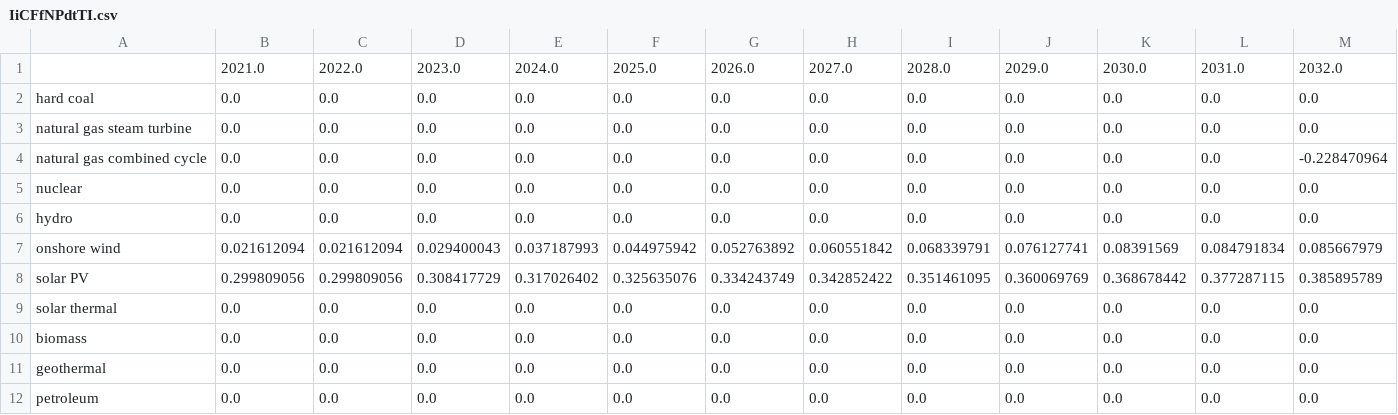
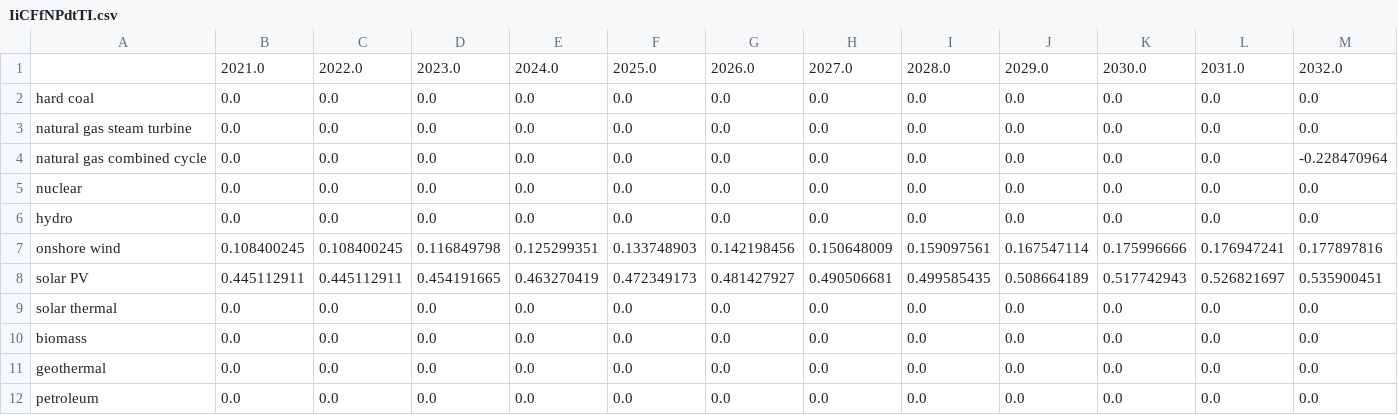
Before and after one commit to EnergyInnovation/eps-missouri, a CSV file: InputData/elec/IiCFfNPdtTI/IiCFfNPdtTI.csv, drawn as a sheet; only a part is shown; removed rows and columns are numbered as before the commit, all else as after; rows hold the shown columns only; the diff names each change by its address in the sheet, - before the commit and + after, or states it on an @@ line.

```diff
--- a/InputData/elec/IiCFfNPdtTI/IiCFfNPdtTI.csv
+++ b/InputData/elec/IiCFfNPdtTI/IiCFfNPdtTI.csv
-row 7: onshore wind | 0.021612094 | 0.021612094 | 0.029400043 | 0.037187993 | 0.044975942 | 0.052763892 | 0.060551842 | 0.068339791 | 0.076127741 | 0.08391569 | 0.084791834 | 0.085667979
-row 8: solar PV | 0.299809056 | 0.299809056 | 0.308417729 | 0.317026402 | 0.325635076 | 0.334243749 | 0.342852422 | 0.351461095 | 0.360069769 | 0.368678442 | 0.377287115 | 0.385895789
+row 7: onshore wind | 0.108400245 | 0.108400245 | 0.116849798 | 0.125299351 | 0.133748903 | 0.142198456 | 0.150648009 | 0.159097561 | 0.167547114 | 0.175996666 | 0.176947241 | 0.177897816
+row 8: solar PV | 0.445112911 | 0.445112911 | 0.454191665 | 0.463270419 | 0.472349173 | 0.481427927 | 0.490506681 | 0.499585435 | 0.508664189 | 0.517742943 | 0.526821697 | 0.535900451
```
Also changed, not shown: InputData/elec/BGDPbES/BGDPbES.csv, 3 other files.
